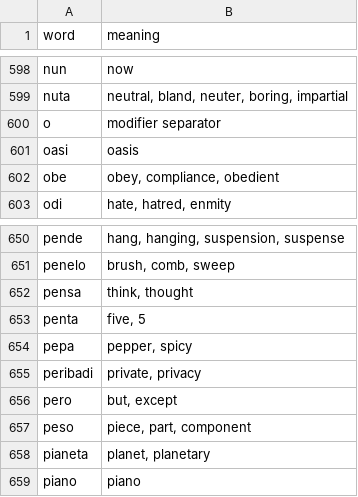
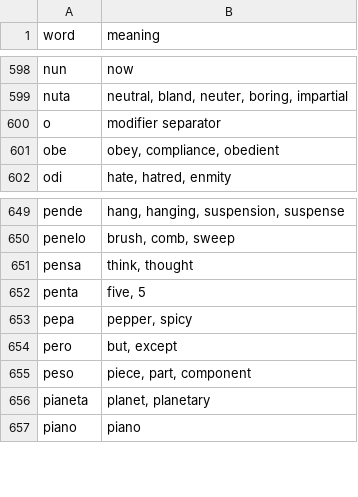
Before and after one commit to jProgr/buku-name, a CSV file: src/data/base_mini_dictionary.csv, drawn as a sheet; only a part is shown, gaps mark what is left out.

Commit message:
Update dictionary

```diff
--- a/src/data/base_mini_dictionary.csv
+++ b/src/data/base_mini_dictionary.csv
@@ -600,3 +600,2 @@ nuta;neutral, bland, neuter, boring, impartial
 o;modifier separator
-oasi;oasis
 obe;obey, compliance, obedient
@@ -654,3 +653,2 @@ penta;five, 5
 pepa;pepper, spicy
-peribadi;private, privacy
 pero;but, except
```
Also changed, not shown: src/data/mini_dictionary.csv.
